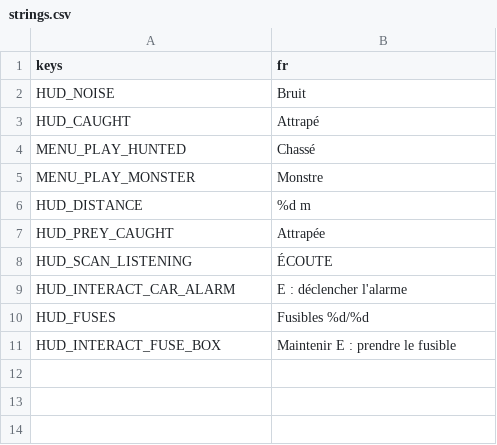
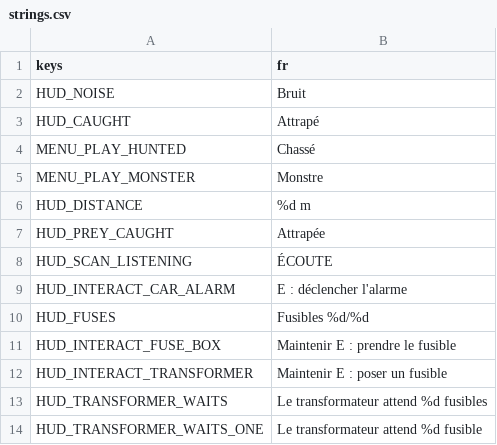
Before and after one commit to retardAFK/echo, a CSV file: game/i18n/strings.csv, drawn as a sheet.

```diff
--- a/game/i18n/strings.csv
+++ b/game/i18n/strings.csv
@@ -11 +11,4 @@ HUD_FUSES,Fusibles %d/%d
 HUD_INTERACT_FUSE_BOX,Maintenir E : prendre le fusible
+HUD_INTERACT_TRANSFORMER,Maintenir E : poser un fusible
+HUD_TRANSFORMER_WAITS,Le transformateur attend %d fusibles
+HUD_TRANSFORMER_WAITS_ONE,Le transformateur attend %d fusible
```
Also changed, not shown: 16 other files.
